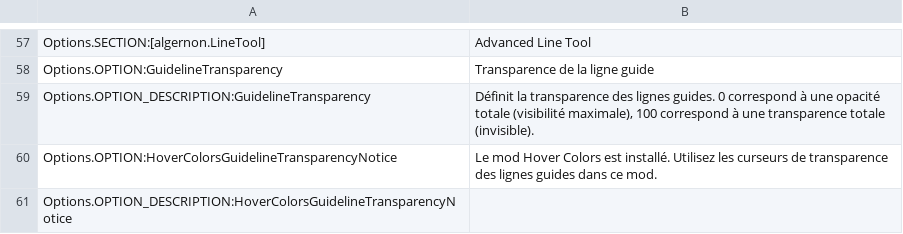
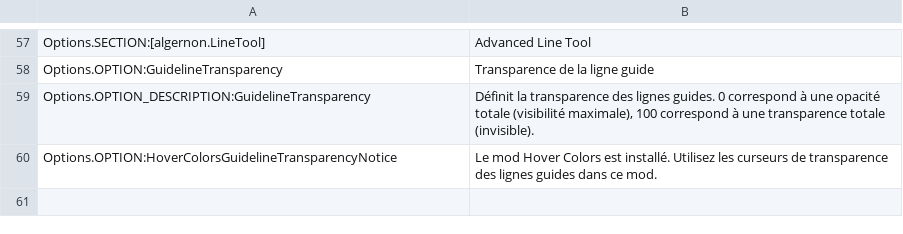
Before and after one commit to algernon-A/LineTool-CS2, a CSV file: l10n/fr-FR.csv, drawn as a sheet; only a part is shown, gaps mark what is left out.

Commit message:
update color green on EN file

```diff
--- a/l10n/fr-FR.csv
+++ b/l10n/fr-FR.csv
@@ -60,2 +60 @@
 "Options.OPTION:HoverColorsGuidelineTransparencyNotice","Le mod Hover Colors est installé. Utilisez les curseurs de transparence des lignes guides dans ce mod."
-"Options.OPTION_DESCRIPTION:HoverColorsGuidelineTransparencyNotice",""
```
Also changed, not shown: l10n/it-IT.csv, l10n/ko-KR.csv, 14 other files.
